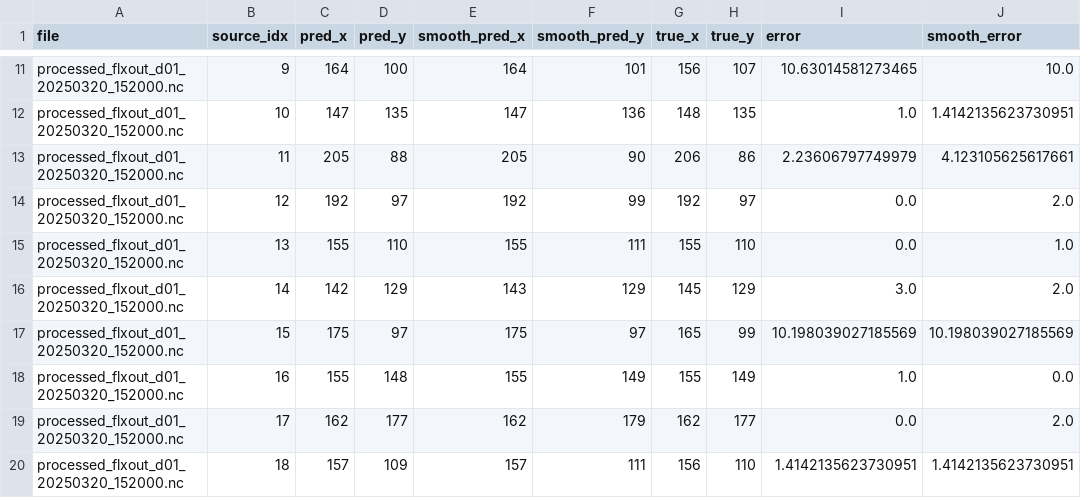
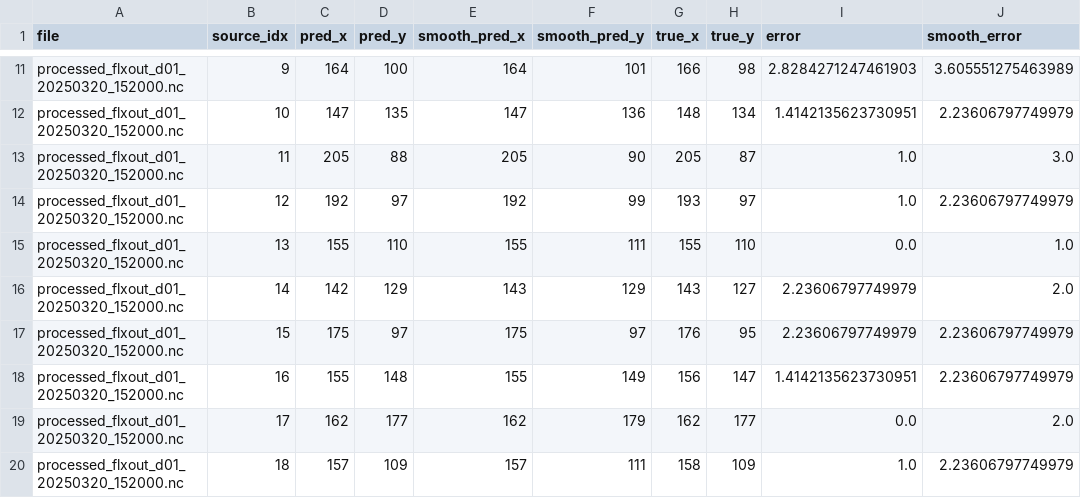
Before and after one commit to kirillkatsuba/source-finding-problem, a CSV file: experiments/exp_000_trivial/sakhalin/predictions.csv, drawn as a sheet; only a part is shown, gaps mark what is left out; the diff covers the shown part only; the diff names each change by its address in the sheet, - before the commit and + after, or states it on an @@ line.

```diff
--- a/experiments/exp_000_trivial/sakhalin/predictions.csv
+++ b/experiments/exp_000_trivial/sakhalin/predictions.csv
-G11 (true_x): 156
+G11 (true_x): 166
-H11 (true_y): 107
+H11 (true_y): 98
-I11 (error): 10.63014581273465
+I11 (error): 2.8284271247461903
-J11 (smooth_error): 10.0
+J11 (smooth_error): 3.605551275463989
-H12 (true_y): 135
+H12 (true_y): 134
-I12 (error): 1.0
+I12 (error): 1.4142135623730951
-J12 (smooth_error): 1.4142135623730951
+J12 (smooth_error): 2.23606797749979
-G13 (true_x): 206
+G13 (true_x): 205
-H13 (true_y): 86
+H13 (true_y): 87
-I13 (error): 2.23606797749979
+I13 (error): 1.0
-J13 (smooth_error): 4.123105625617661
+J13 (smooth_error): 3.0
-G14 (true_x): 192
+G14 (true_x): 193
-I14 (error): 0.0
+I14 (error): 1.0
-J14 (smooth_error): 2.0
+J14 (smooth_error): 2.23606797749979
-G16 (true_x): 145
+G16 (true_x): 143
-H16 (true_y): 129
+H16 (true_y): 127
-I16 (error): 3.0
+I16 (error): 2.23606797749979
-G17 (true_x): 165
+G17 (true_x): 176
-H17 (true_y): 99
+H17 (true_y): 95
-I17 (error): 10.198039027185569
+I17 (error): 2.23606797749979
-J17 (smooth_error): 10.198039027185569
+J17 (smooth_error): 2.23606797749979
-G18 (true_x): 155
+G18 (true_x): 156
-H18 (true_y): 149
+H18 (true_y): 147
-I18 (error): 1.0
+I18 (error): 1.4142135623730951
-J18 (smooth_error): 0.0
+J18 (smooth_error): 2.23606797749979
-G20 (true_x): 156
+G20 (true_x): 158
-H20 (true_y): 110
+H20 (true_y): 109
-I20 (error): 1.4142135623730951
+I20 (error): 1.0
-J20 (smooth_error): 1.4142135623730951
+J20 (smooth_error): 2.23606797749979
```
Also changed, not shown: 165 edited cells elsewhere in this file, experiments/exp_000_trivial/nsk/predictions.csv, experiments/exp_002_transolver/predictions.csv, 31 other files.
